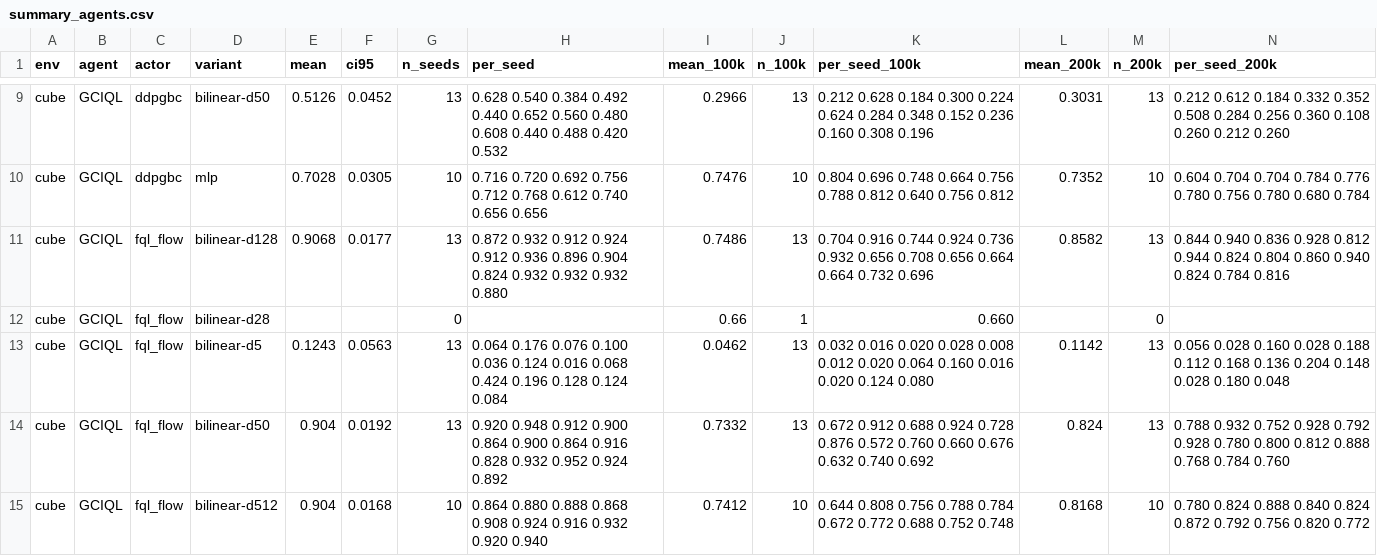
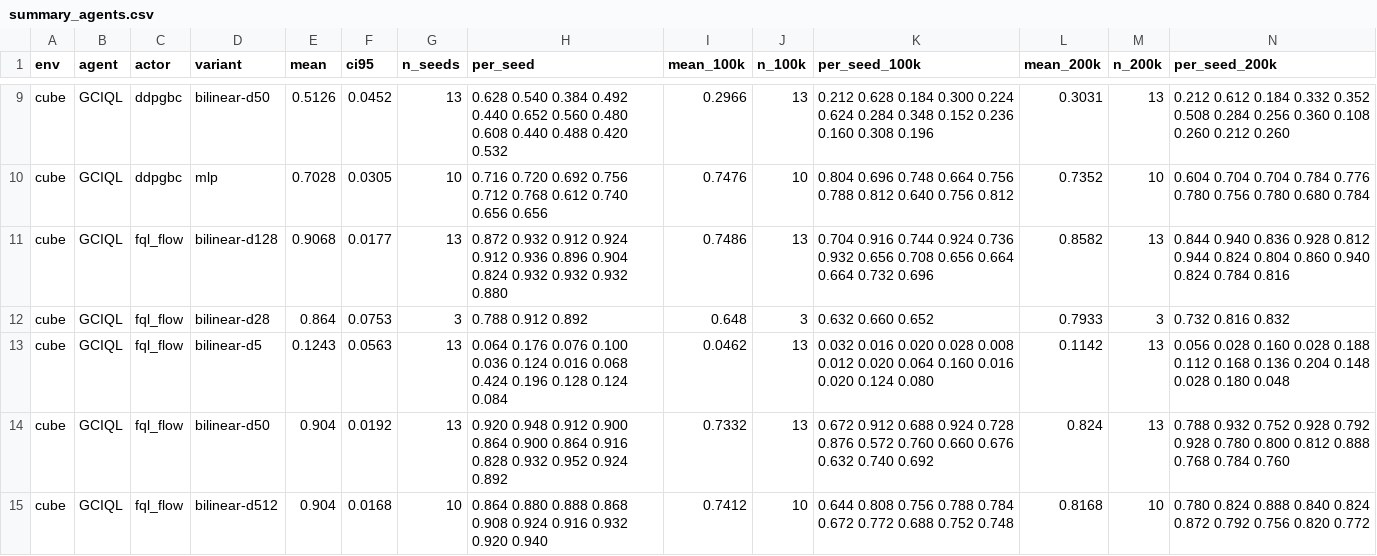
Before and after one commit to amsks/factored-fb-internal, a CSV file: results/summary_agents.csv, drawn as a sheet; only a part is shown, gaps mark what is left out; removed rows and columns are numbered as before the commit, all else as after; rows hold the shown columns only; the diff names each change by its address in the sheet, - before the commit and + after, or states it on an @@ line.

```diff
--- a/results/summary_agents.csv
+++ b/results/summary_agents.csv
-row 12: cube | GCIQL | fql_flow | bilinear-d28 |  |  | 0 |  | 0.66 | 1 | 0.660 |  | 0
+row 12: cube | GCIQL | fql_flow | bilinear-d28 | 0.864 | 0.0753 | 3 | 0.788 0.912 0.892 | 0.648 | 3 | 0.632 0.660 0.652 | 0.7933 | 3 | 0.732 0.816 0.832
```
Also changed, not shown: results/bridge_grafts.csv, 8 other files.
